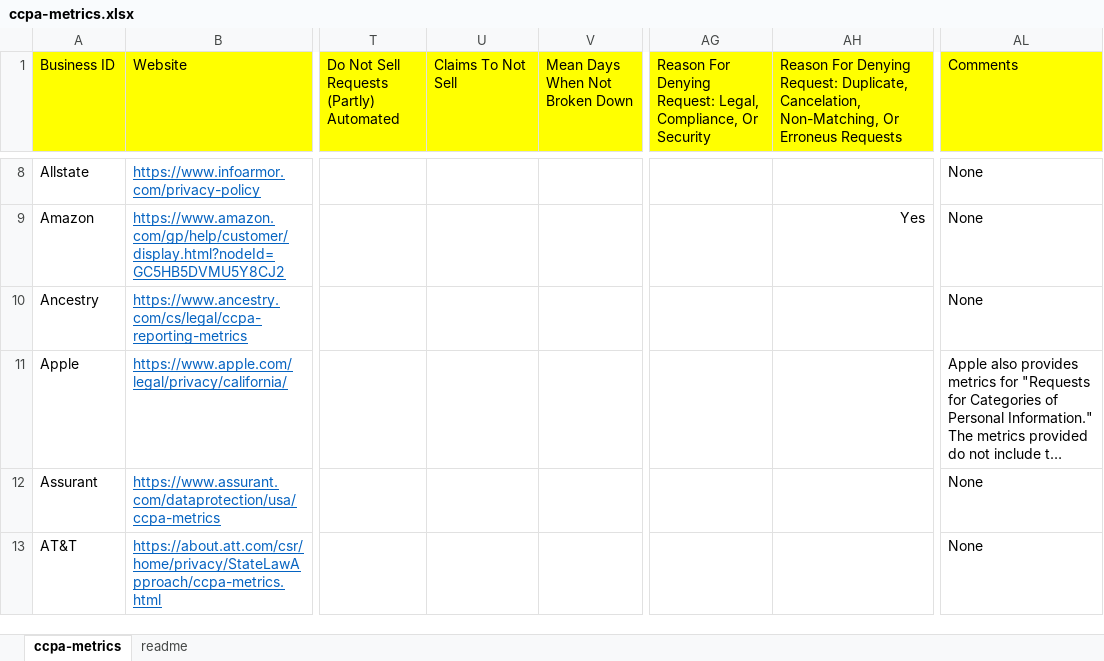
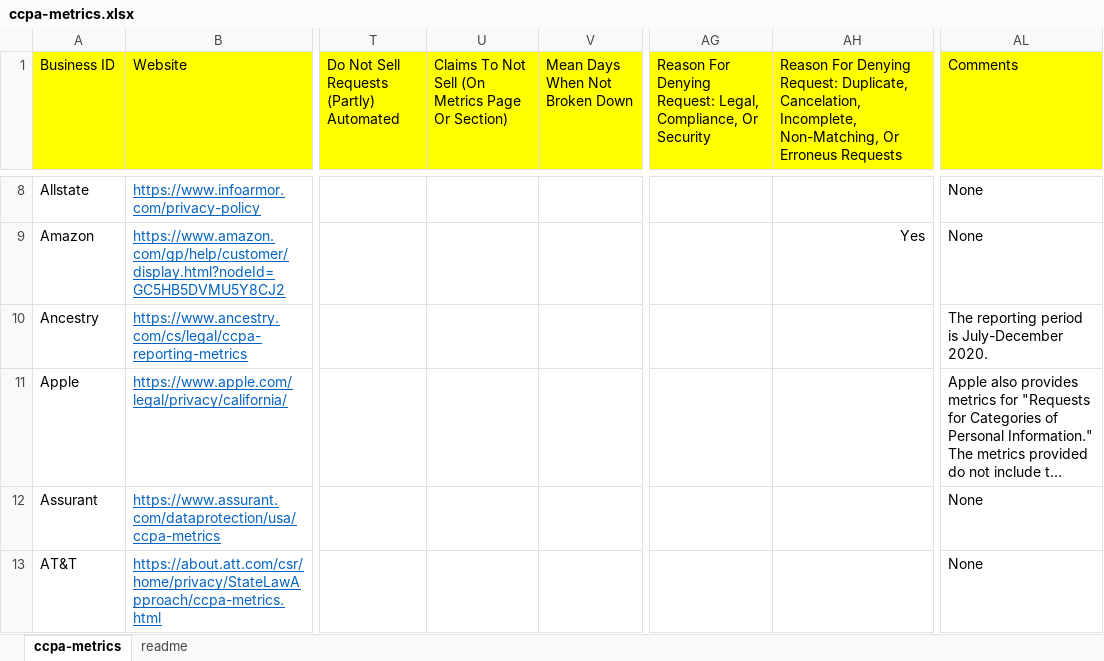
Before and after one commit to privacy-tech-lab/ccpa-metrics, an Excel workbook: ccpa-metrics.xlsx, sheet ccpa-metrics, drawn as a sheet; only a part is shown, gaps mark what is left out; long unchanged cells end in …; values as stored, in another font and other column widths than the file's, no borders; the diff covers the shown part only; the diff names each change by its address in the sheet, - before the commit and + after, or states it on an @@ line.

Commit message:
Update CCPA metrics and files

```diff
--- a/ccpa-metrics.xlsx (sheet ccpa-metrics)
+++ b/ccpa-metrics.xlsx (sheet ccpa-metrics)
-U1: Claims To Not Sell
+U1: Claims To Not Sell (On Metrics Page Or Section)
-AH1: …Duplicate, Cancelation, Non-Matching, Or…
+AH1: …Duplicate, Cancelation, Incomplete, Non-Matching, Or…
-AL10 (Comments): None
+AL10 (Comments): The reporting period is July-December 2020.
```
Also changed, not shown: 34 added rows, 34 removed rows, 3 edited cells and cell formats elsewhere in this sheet, 2 other files.
